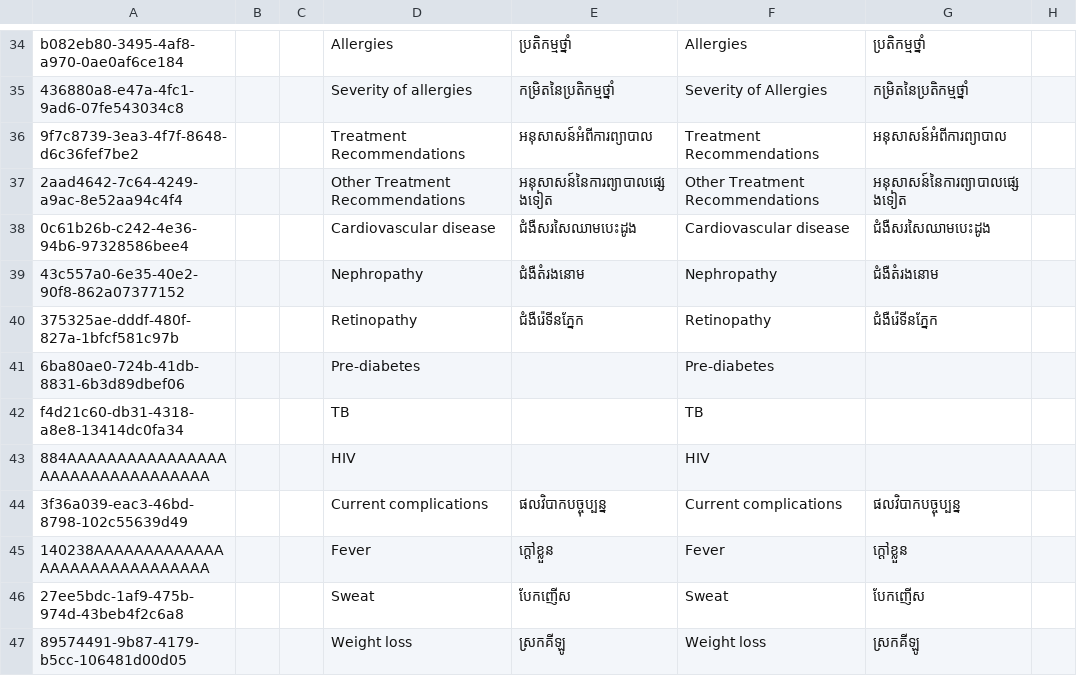
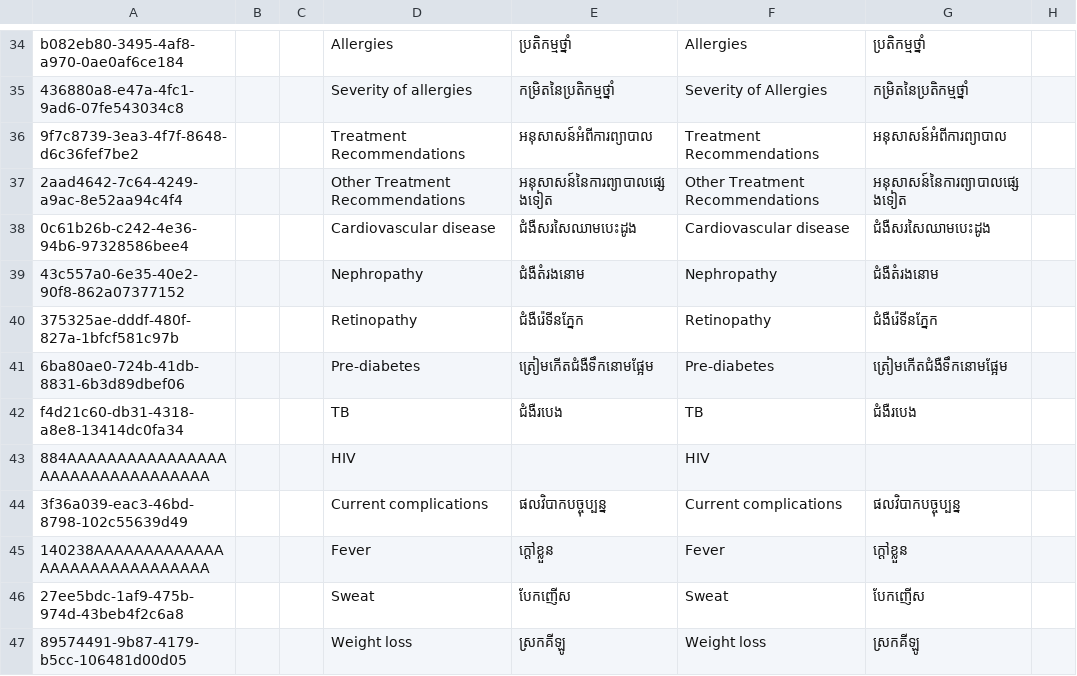
Before and after one commit to mekomsolutions/ozone-distro-cambodia, a CSV file: configs/openmrs_config/concepts/past_medical_history.csv, drawn as a sheet; only a part is shown, gaps mark what is left out; the diff names each change by its address in the sheet, - before the commit and + after, or states it on an @@ line.

Commit message:
Add khmer translations for Pre-diabates and TB

```diff
--- a/configs/openmrs_config/concepts/past_medical_history.csv
+++ b/configs/openmrs_config/concepts/past_medical_history.csv
-E41: (empty)
+E41: ត្រៀមកើតជំងឺទឹកនោមផ្អែម
-G41: (empty)
+G41: ត្រៀមកើតជំងឺទឹកនោមផ្អែម
-E42: (empty)
+E42: ជំងឺរបេង
-G42: (empty)
+G42: ជំងឺរបេង
```
